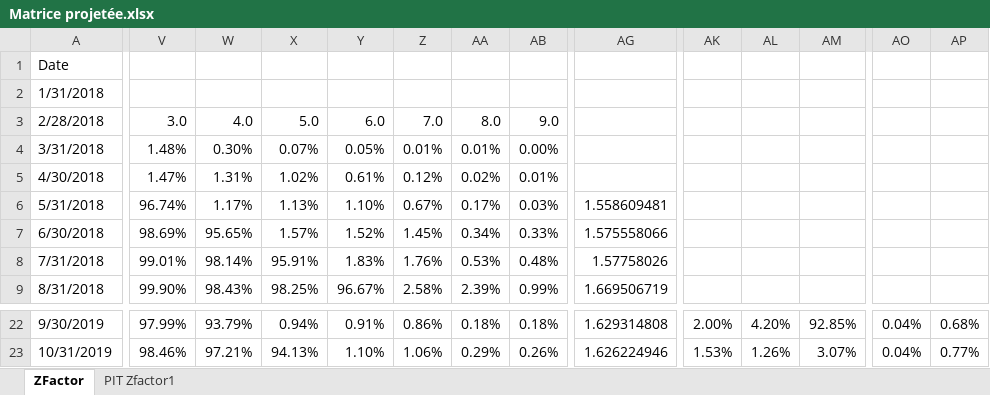
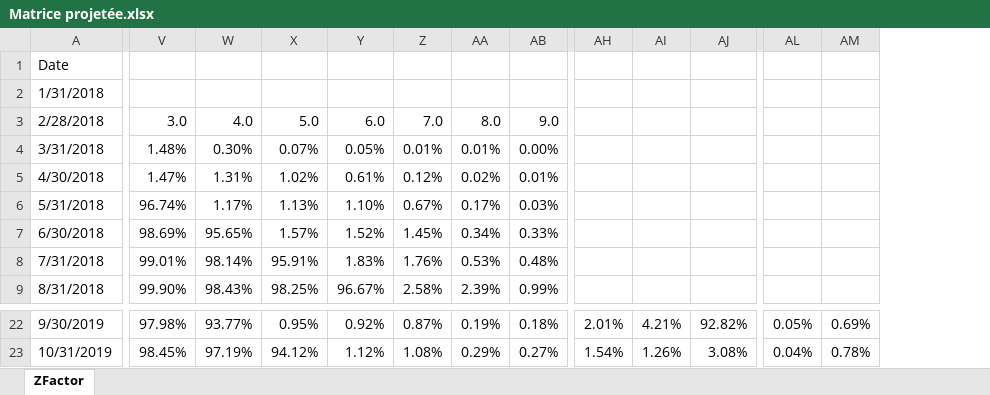
Before and after one commit to Kyllien/DRIM-Game, an Excel workbook: Matrice projetée.xlsx, sheet ZFactor, drawn as a sheet; only a part is shown, gaps mark what is left out; values as stored, in another font and other column widths than the file's, no cell formats; removed rows and columns are numbered as before the commit, all else as after; the diff covers the shown part only; the diff names each change by its address in the sheet, - before the commit and + after, or states it on an @@ line.

```diff
--- a/Matrice projetée.xlsx (sheet ZFactor)
+++ b/Matrice projetée.xlsx (sheet ZFactor)
-sheet tab: PIT Zfactor1
-column AG, rows 6-9: 1.558609481 | 1.575558066 | 1.57758026 | 1.669506719; rows 22-23: 1.629314808 | 1.626224946
-V22: 97.99%
+V22: 97.98%
-W22: 93.79%
+W22: 93.77%
-X22: 0.94%
+X22: 0.95%
-Y22: 0.91%
+Y22: 0.92%
-Z22: 0.86%
+Z22: 0.87%
-AA22: 0.18%
+AA22: 0.19%
-AH22: 2.00%
+AH22: 2.01%
-AI22: 4.20%
+AI22: 4.21%
-AJ22: 92.85%
+AJ22: 92.82%
-AL22: 0.04%
+AL22: 0.05%
-AM22: 0.68%
+AM22: 0.69%
-V23: 98.46%
+V23: 98.45%
-W23: 97.21%
+W23: 97.19%
-X23: 94.13%
+X23: 94.12%
-Y23: 1.10%
+Y23: 1.12%
-Z23: 1.06%
+Z23: 1.08%
-AB23: 0.26%
+AB23: 0.27%
-AH23: 1.53%
+AH23: 1.54%
-AJ23: 3.07%
+AJ23: 3.08%
-AM23: 0.77%
+AM23: 0.78%
```
Also changed, not shown: 10 added rows, 10 removed rows, 2 removed columns and 188 edited cells elsewhere in this sheet, cell formats, formulas that keep their value.
